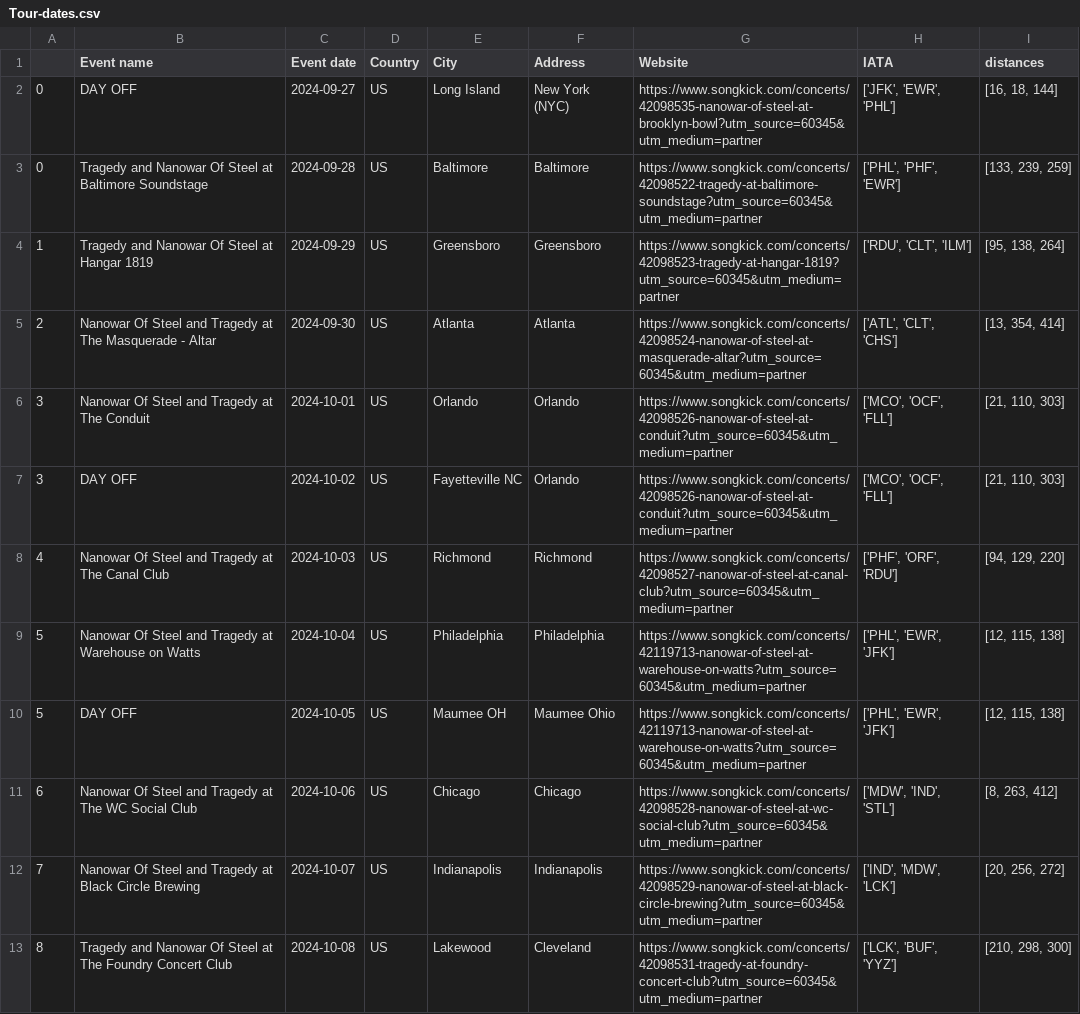
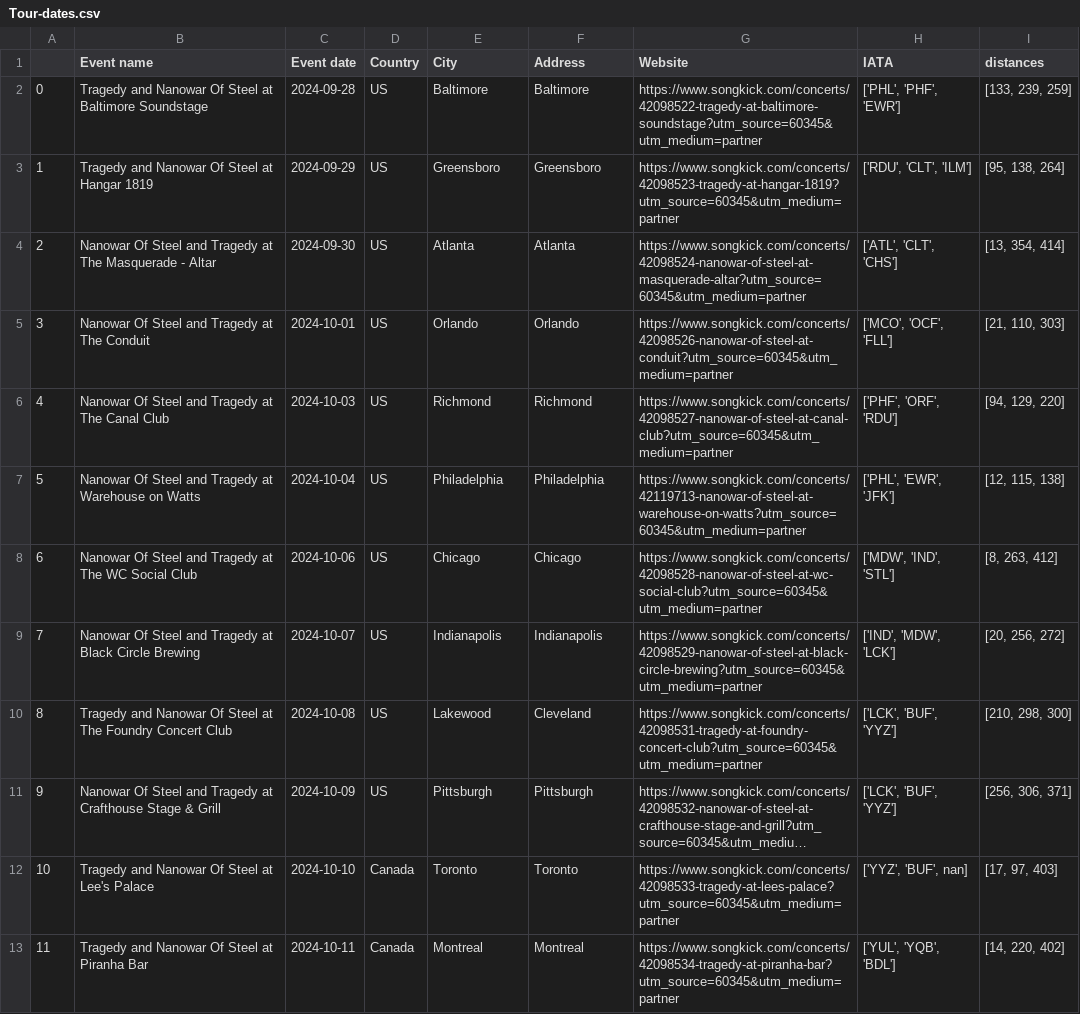
Before and after one commit to EdoardoCarlesi/tour_manager, a CSV file: data/Tour-dates.csv, drawn as a sheet; only a part is shown; the shorter side is filled out with more unchanged rows; long unchanged cells end in ….

Commit message:
tour dates

```diff
--- a/data/Tour-dates.csv
+++ b/data/Tour-dates.csv
@@ -1,3 +1,2 @@
 ,Event name,Event date,Country,City,Address,Website,IATA,distances
-0,DAY OFF,2024-09-27, US, Long Island,New York (NYC),https://www.songkick.com/concerts/42098535-nanowar-of-steel-at-brooklyn-bowl?utm_source=60345&utm_medium=partner,"['JFK', 'EWR', 'PHL']","[16, 18, 144]"
 0,Tragedy and Nanowar Of Steel at Baltimore Soundstage ,2024-09-28, US,Baltimore,Baltimore,https://www.songkick.com/concerts/42098522-tragedy-at-baltimore-soundstage?utm_source=60345&utm_medium=partner,"['PHL', 'PHF', 'EWR']","[133, 239, 259]"
@@ -6,6 +5,4 @@
 3,Nanowar Of Steel and Tragedy at The Conduit ,2024-10-01, US,Orlando,Orlando,https://www.songkick.com/concerts/42098526-nanowar-of-steel-at-conduit?utm_source=60345&utm_medium=partner,"['MCO', 'OCF', 'FLL']","[21, 110, 303]"
-3,DAY OFF,2024-10-02, US,Fayetteville NC,Orlando,https://www.songkick.com/concerts/42098526-nanowar-of-steel-at-conduit?utm_source=60345&utm_medium=partner,"['MCO', 'OCF', 'FLL']","[21, 110, 303]"
 4,Nanowar Of Steel and Tragedy at The Canal Club ,2024-10-03, US,Richmond,Richmond,https://www.songkick.com/concerts/42098527-nanowar-of-steel-at-canal-club?utm_source=60345&utm_medium=partner,"['PHF', 'ORF', 'RDU']","[94, 129, 220]"
 5,Nanowar Of Steel and Tragedy at Warehouse on Watts ,2024-10-04, US,Philadelphia,Philadelphia,https://www.songkick.com/concerts/42119713-nanowar-of-steel-at-warehouse-on-watts?utm_source=60345&utm_medium=partner,"['PHL', 'EWR', 'JFK']","[12, 115, 138]"
-5,DAY OFF,2024-10-05, US,Maumee OH, Maumee Ohio,https://www.songkick.com/concerts/42119713-nanowar-of-steel-at-warehouse-on-watts?utm_source=60345&utm_medium=partner,"['PHL', 'EWR', 'JFK']","[12, 115, 138]"
 6,Nanowar Of Steel and Tragedy at The WC Social Club ,2024-10-06, US,Chicago,Chicago,https://www.songkick.com/concerts/42098528-nanowar-of-steel-at-wc-social-club?utm_source=60345&utm_medium=partner,"['MDW', 'IND', 'STL']","[8, 263, 412]"
```
